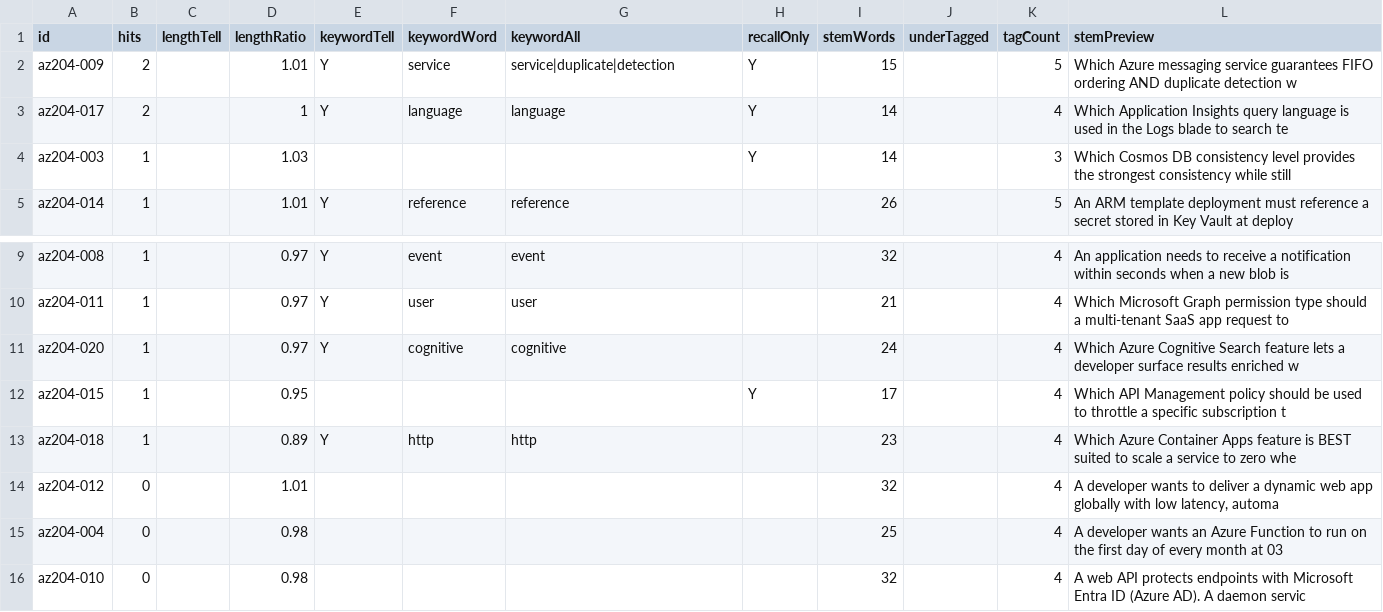
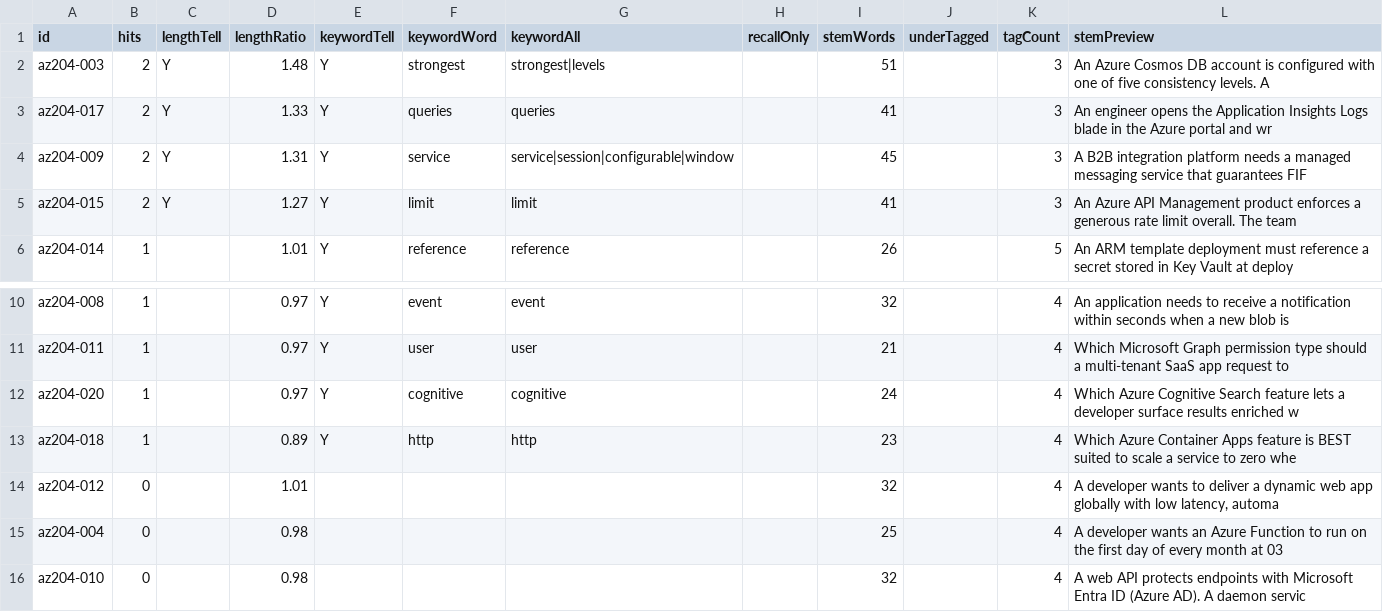
Before and after one commit to daitenkutarojurai-ai/itcertifweb, a CSV file: audits/questions/az-204.csv, drawn as a sheet; only a part is shown, gaps mark what is left out.

```diff
--- a/audits/questions/az-204.csv
+++ b/audits/questions/az-204.csv
@@ -1,5 +1,6 @@
 id,hits,lengthTell,lengthRatio,keywordTell,keywordWord,keywordAll,recallOnly,stemWords,underTagged,tagCount,stemPreview
-"az204-009","2","","1.01","Y","service","service|duplicate|detection","Y","15","","5","Which Azure messaging service guarantees FIFO ordering AND duplicate detection w"
-"az204-017","2","","1","Y","language","language","Y","14","","4","Which Application Insights query language is used in the Logs blade to search te"
-"az204-003","1","","1.03","","","","Y","14","","3","Which Cosmos DB consistency level provides the strongest consistency while still"
+"az204-003","2","Y","1.48","Y","strongest","strongest|levels","","51","","3","An Azure Cosmos DB account is configured with one of five consistency levels. A "
+"az204-017","2","Y","1.33","Y","queries","queries","","41","","3","An engineer opens the Application Insights Logs blade in the Azure portal and wr"
+"az204-009","2","Y","1.31","Y","service","service|session|configurable|window","","45","","3","A B2B integration platform needs a managed messaging service that guarantees FIF"
+"az204-015","2","Y","1.27","Y","limit","limit","","41","","3","An Azure API Management product enforces a generous rate limit overall. The team"
 "az204-014","1","","1.01","Y","reference","reference","","26","","5","An ARM template deployment must reference a secret stored in Key Vault at deploy"
@@ -11,3 +12,2 @@ id,hits,lengthTell,lengthRatio,keywordTell,keywordWord,keywordAll,recallOnly,ste
 "az204-020","1","","0.97","Y","cognitive","cognitive","","24","","4","Which Azure Cognitive Search feature lets a developer surface results enriched w"
-"az204-015","1","","0.95","","","","Y","17","","4","Which API Management policy should be used to throttle a specific subscription t"
 "az204-018","1","","0.89","Y","http","http","","23","","4","Which Azure Container Apps feature is BEST suited to scale a service to zero whe"
```
Also changed, not shown: audits/questions/ai-900.csv, audits/questions/comptia-linux.csv, 34 other files.
